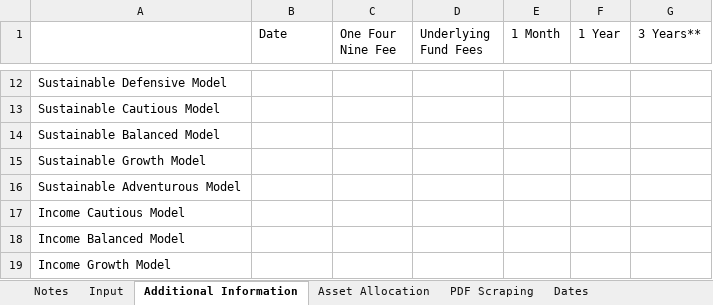
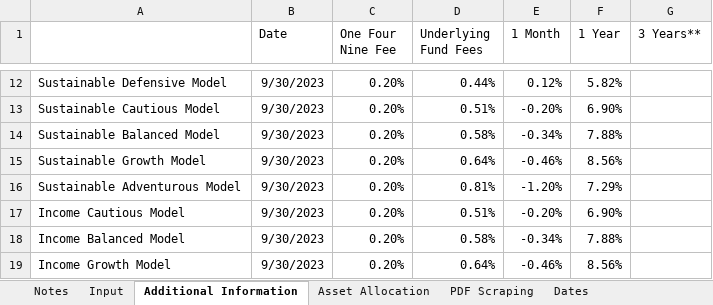
Before and after one commit to PashaBiker/pdf_scraping, an Excel workbook: 19_milestone/One Four Nine Group/One Four Nine Group.xlsm, sheet Additional Information, drawn as a sheet; only a part is shown, gaps mark what is left out; values as stored, in another font and other column widths than the file's, no borders; the diff covers the shown part only; the diff names each change by its address in the sheet, - before the commit and + after, or states it on an @@ line.

```diff
--- a/19_milestone/One Four Nine Group/One Four Nine Group.xlsm (sheet Additional Information)
+++ b/19_milestone/One Four Nine Group/One Four Nine Group.xlsm (sheet Additional Information)
-B12:B19 (Date): (empty)
+B12:B19 (Date): 9/30/2023
-C12:C19 (One Four Nine Fee): (empty)
+C12:C19 (One Four Nine Fee): 0.20%
-D12 (Underlying Fund Fees): (empty)
+D12 (Underlying Fund Fees): 0.44%
-E12 (1 Month): (empty)
+E12 (1 Month): 0.12%
-F12 (1 Year): (empty)
+F12 (1 Year): 5.82%
-D13 (Underlying Fund Fees): (empty)
+D13 (Underlying Fund Fees): 0.51%
-E13 (1 Month): (empty)
+E13 (1 Month): -0.20%
-F13 (1 Year): (empty)
+F13 (1 Year): 6.90%
-D14 (Underlying Fund Fees): (empty)
+D14 (Underlying Fund Fees): 0.58%
-E14 (1 Month): (empty)
+E14 (1 Month): -0.34%
-F14 (1 Year): (empty)
+F14 (1 Year): 7.88%
-D15 (Underlying Fund Fees): (empty)
+D15 (Underlying Fund Fees): 0.64%
-E15 (1 Month): (empty)
+E15 (1 Month): -0.46%
-F15 (1 Year): (empty)
+F15 (1 Year): 8.56%
-D16 (Underlying Fund Fees): (empty)
+D16 (Underlying Fund Fees): 0.81%
-E16 (1 Month): (empty)
+E16 (1 Month): -1.20%
-F16 (1 Year): (empty)
+F16 (1 Year): 7.29%
-D17 (Underlying Fund Fees): (empty)
+D17 (Underlying Fund Fees): 0.51%
-E17 (1 Month): (empty)
+E17 (1 Month): -0.20%
-F17 (1 Year): (empty)
+F17 (1 Year): 6.90%
-D18 (Underlying Fund Fees): (empty)
+D18 (Underlying Fund Fees): 0.58%
-E18 (1 Month): (empty)
+E18 (1 Month): -0.34%
-F18 (1 Year): (empty)
+F18 (1 Year): 7.88%
-D19 (Underlying Fund Fees): (empty)
+D19 (Underlying Fund Fees): 0.64%
-E19 (1 Month): (empty)
+E19 (1 Month): -0.46%
-F19 (1 Year): (empty)
+F19 (1 Year): 8.56%
```
Also changed, not shown: 50 edited cells elsewhere in this sheet, sheet Asset Allocation, sheet Broad Asset Allocation, sheet Equity Regional Allocation, sheet Performance and Fees, sheet Bond Allocation, sheet Dates, 18_milestone/Rathbones/Rathbones.xlsm, 5 other files.
